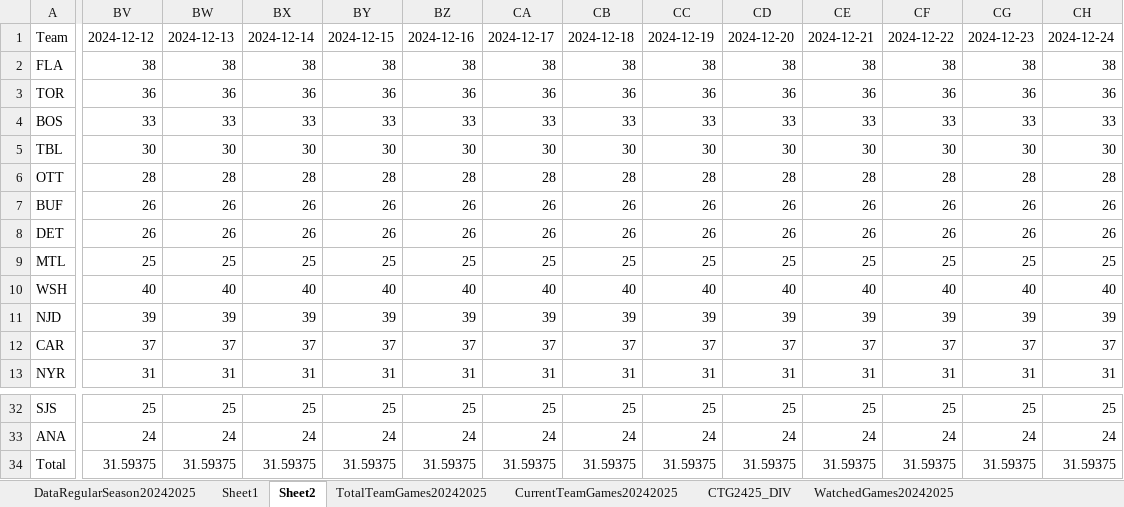
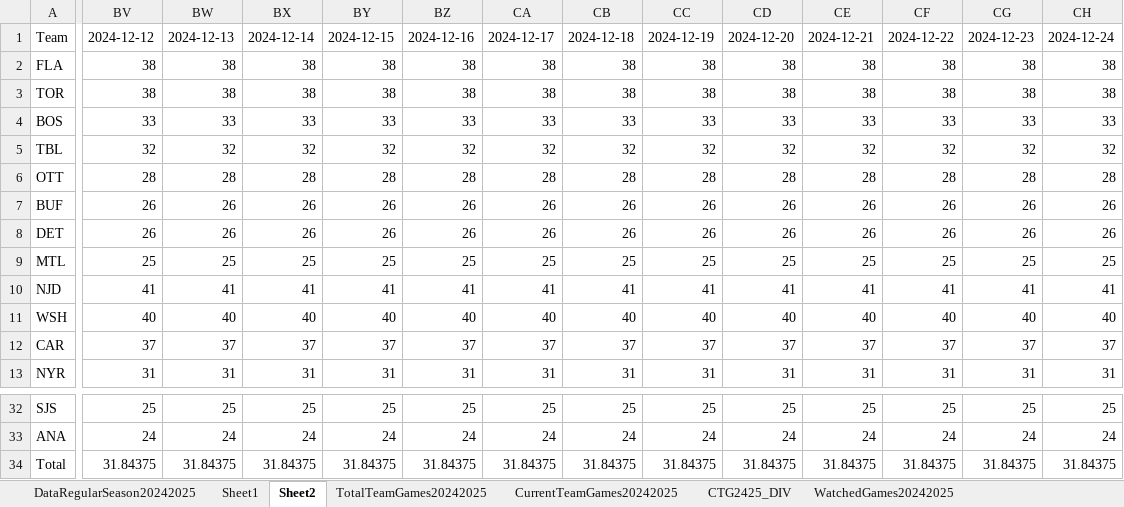
Before and after one commit to abriggs914/Coding_Practice, an Excel workbook: Python/Jerseys/NHLGamePredictions.xlsx, sheet Sheet2, drawn as a sheet; only a part is shown, gaps mark what is left out; values as stored, in another font and other column widths than the file's, no borders; conditional formats and table styles not drawn; removed rows and columns are numbered as before the commit, all else as after; rows hold the shown columns only; the diff covers the shown part only; the diff names each change by its address in the sheet, - before the commit and + after, or states it on an @@ line.

```diff
--- a/Python/Jerseys/NHLGamePredictions.xlsx (sheet Sheet2)
+++ b/Python/Jerseys/NHLGamePredictions.xlsx (sheet Sheet2)
-BV3: 36
+BV3: 38
-BW3: 36
+BW3: 38
-BX3: 36
+BX3: 38
-BY3: 36
+BY3: 38
-BZ3: 36
+BZ3: 38
-CA3: 36
+CA3: 38
-CB3: 36
+CB3: 38
-CC3: 36
+CC3: 38
-CD3: 36
+CD3: 38
-CE3: 36
+CE3: 38
-CF3: 36
+CF3: 38
-CG3: 36
+CG3: 38
-CH3: 36
+CH3: 38
-BV5: 30
+BV5: 32
-BW5: 30
+BW5: 32
-BX5: 30
+BX5: 32
-BY5: 30
+BY5: 32
-BZ5: 30
+BZ5: 32
-CA5: 30
+CA5: 32
-CB5: 30
+CB5: 32
-CC5: 30
+CC5: 32
-CD5: 30
+CD5: 32
-CE5: 30
+CE5: 32
-CF5: 30
+CF5: 32
-CG5: 30
+CG5: 32
-CH5: 30
+CH5: 32
+row 10: NJD | 41 | 41 | 41 | 41 | 41 | 41 | 41 | 41 | 41 | 41 | 41 | 41 | 41
-row 11: NJD | 39 | 39 | 39 | 39 | 39 | 39 | 39 | 39 | 39 | 39 | 39 | 39 | 39
-BV34: 31.59375
+BV34: 31.84375
-BW34: 31.59375
+BW34: 31.84375
-BX34: 31.59375
+BX34: 31.84375
-BY34: 31.59375
+BY34: 31.84375
-BZ34: 31.59375
+BZ34: 31.84375
-CA34: 31.59375
+CA34: 31.84375
-CB34: 31.59375
+CB34: 31.84375
-CC34: 31.59375
+CC34: 31.84375
-CD34: 31.59375
+CD34: 31.84375
-CE34: 31.59375
+CE34: 31.84375
-CF34: 31.59375
+CF34: 31.84375
-CG34: 31.59375
+CG34: 31.84375
-CH34: 31.59375
+CH34: 31.84375
```
Also changed, not shown: 481 edited cells elsewhere in this sheet, sheet StatsRegularSeason20242025, sheet Sheet1, sheet DataRegularSeason20242025, sheet CTG2425_DIV, sheet CurrentTeamGames20242025, sheet WatchedGames20242025, formulas that keep their value, charts or pictures.
